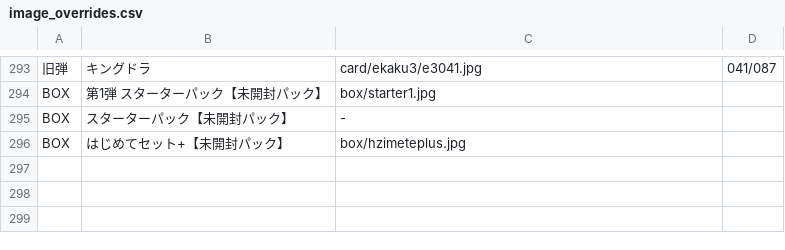
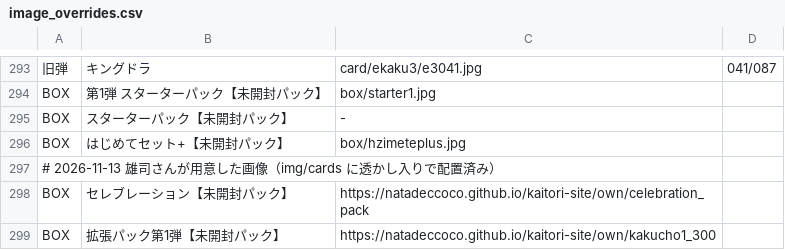
Before and after one commit to natadeccoco/kaitori-site, a CSV file: image_overrides.csv, drawn as a sheet; only a part is shown, gaps mark what is left out; the diff names each change by its address in the sheet, - before the commit and + after, or states it on an @@ line.

```diff
--- a/image_overrides.csv
+++ b/image_overrides.csv
+row 297: # 2026-11-13 雄司さんが用意した画像（img/cards に透かし入りで配置済み）
+row 298: BOX | セレブレーション【未開封パック】 | https://natadeccoco.github.io/kaitori-site/own/celebration_pack
+row 299: BOX | 拡張パック第1弾【未開封パック】 | https://natadeccoco.github.io/kaitori-site/own/kakucho1_300
```
Also changed, not shown: 1 other file.
